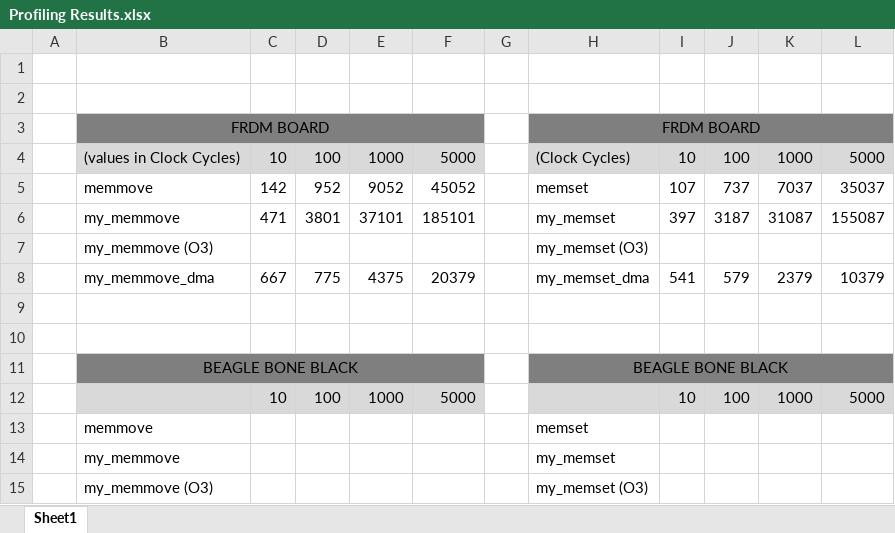
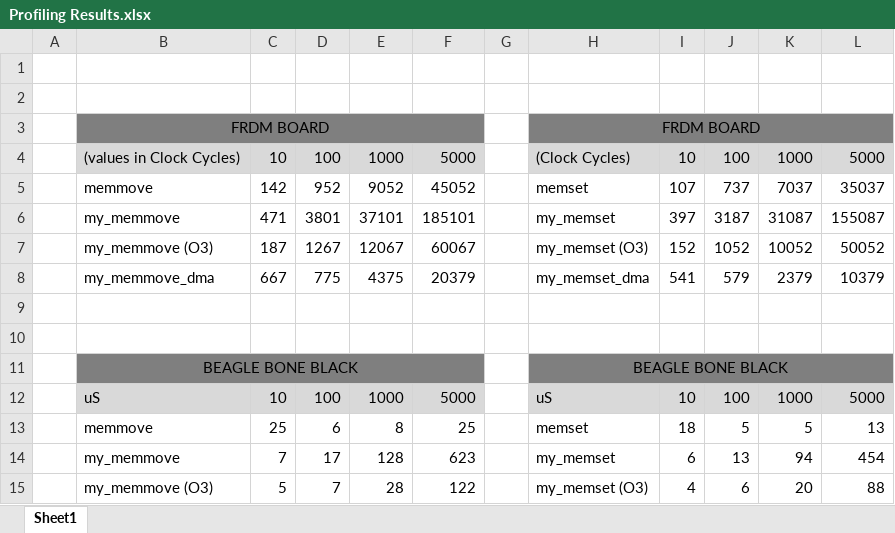
Before and after one commit to aakashpk/ecen5813-Proj3, an Excel workbook: Profiling Results.xlsx, sheet Sheet1, drawn as a sheet; values as stored, in another font and other column widths than the file's, no borders; removed rows and columns are numbered as before the commit, all else as after; the diff names each change by its address in the sheet, - before the commit and + after, or states it on an @@ line.

Commit message:
Profiling completed for FRDM and BBB. Working code for both and O3 memmove function. Added Profiling Results.xlsx, that has all profiling results.

```diff
--- a/Profiling Results.xlsx (sheet Sheet1)
+++ b/Profiling Results.xlsx (sheet Sheet1)
-row 7:  | my_memmove (O3) |  |  |  |  |  | my_memset (O3)
+row 7:  | my_memmove (O3) | 187 | 1267 | 12067 | 60067 |  | my_memset (O3) | 152 | 1052 | 10052 | 50052
-B12: (empty)
+B12: uS
-H12: (empty)
+H12: uS
-row 13:  | memmove |  |  |  |  |  | memset
-row 14:  | my_memmove |  |  |  |  |  | my_memset
-row 15:  | my_memmove (O3) |  |  |  |  |  | my_memset (O3)
+row 13:  | memmove | 25 | 6 | 8 | 25 |  | memset | 18 | 5 | 5 | 13
+row 14:  | my_memmove | 7 | 17 | 128 | 623 |  | my_memset | 6 | 13 | 94 | 454
+row 15:  | my_memmove (O3) | 5 | 7 | 28 | 122 |  | my_memset (O3) | 4 | 6 | 20 | 88
```
Also changed, not shown: 14 other files.
